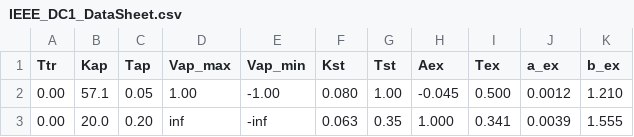
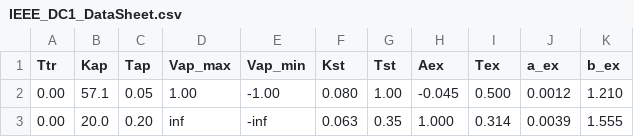
Before and after one commit to guilda-dev/guilda, a CSV file: _object/+component/+generator/+avr/IEEE_DC1_DataSheet.csv, drawn as a sheet.

```diff
--- a/_object/+component/+generator/+avr/IEEE_DC1_DataSheet.csv
+++ b/_object/+component/+generator/+avr/IEEE_DC1_DataSheet.csv
@@ -2,2 +2,2 @@
 0.00, 57.1, 0.05,    1.00,   -1.00, 0.080, 1.00, -0.045, 0.500, 0.0012, 1.210
-0.00, 20.0, 0.20,     inf,    -inf, 0.063, 0.35,  1.000, 0.341, 0.0039, 1.555
+0.00, 20.0, 0.20,     inf,    -inf, 0.063, 0.35,  1.000, 0.314, 0.0039, 1.555
```
Also changed, not shown: 5 other files.
